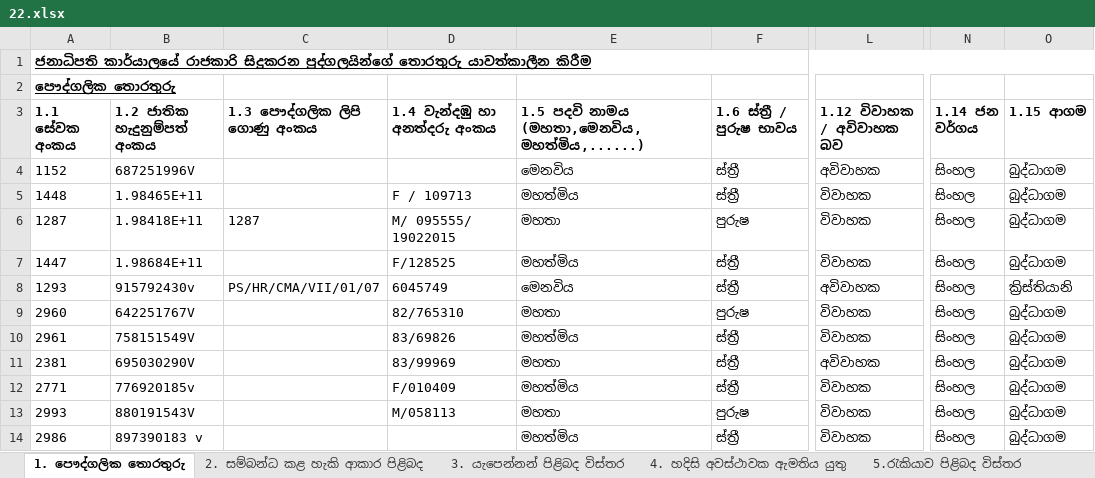
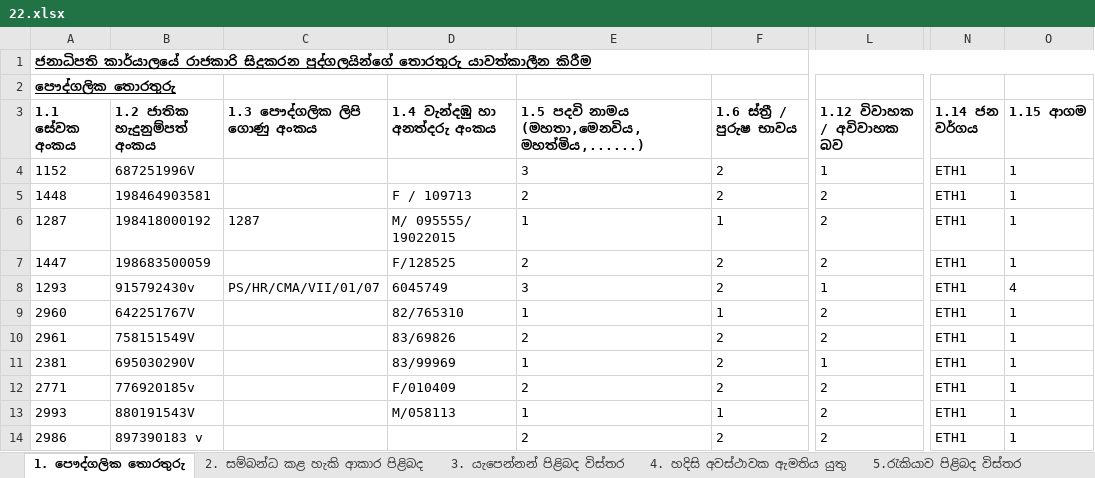
Before and after one commit to PS-EHRM/add_employee, an Excel workbook: upload/22.xlsx, sheet 1. පෞද්ගලික තොරතුරු, drawn as a sheet; only a part is shown, gaps mark what is left out; values as stored, in another font and other column widths than the file's, no borders; the diff covers the shown part only; the diff names each change by its address in the sheet, - before the commit and + after, or states it on an @@ line.

```diff
--- a/upload/22.xlsx (sheet 1. පෞද්ගලික තොරතුරු)
+++ b/upload/22.xlsx (sheet 1. පෞද්ගලික තොරතුරු)
-E4: මෙනවිය
+E4: 3
-F4:F5 (1.6 ස්ත්‍රී / පුරුෂ භාවය): ස්ත්‍රී
+F4:F5 (1.6 ස්ත්‍රී / පුරුෂ භාවය): 2
-L4 (1.12 විවාහක / අවිවාහක බව): අවිවාහක
+L4 (1.12 විවාහක / අවිවාහක බව): 1
-N4:N14 (1.14 ජන වර්ගය): සිංහල
+N4:N14 (1.14 ජන වර්ගය): ETH1
-O4:O7 (1.15 ආගම): බුද්ධාගම
+O4:O7 (1.15 ආගම): 1
-B5 (1.2 ජාතික හැදුනුම්පත් අංකය): 1.98465E+11
+B5 (1.2 ජාතික හැදුනුම්පත් අංකය): 198464903581
-E5: මහත්මිය
+E5: 2
-L5:L7 (1.12 විවාහක / අවිවාහක බව): විවාහක
+L5:L7 (1.12 විවාහක / අවිවාහක බව): 2
-B6 (1.2 ජාතික හැදුනුම්පත් අංකය): 1.98418E+11
+B6 (1.2 ජාතික හැදුනුම්පත් අංකය): 198418000192
-E6: මහතා
+E6: 1
-F6 (1.6 ස්ත්‍රී / පුරුෂ භාවය): පුරුෂ
+F6 (1.6 ස්ත්‍රී / පුරුෂ භාවය): 1
-B7 (1.2 ජාතික හැදුනුම්පත් අංකය): 1.98684E+11
+B7 (1.2 ජාතික හැදුනුම්පත් අංකය): 198683500059
-E7: මහත්මිය
+E7: 2
-F7:F8 (1.6 ස්ත්‍රී / පුරුෂ භාවය): ස්ත්‍රී
+F7:F8 (1.6 ස්ත්‍රී / පුරුෂ භාවය): 2
-E8: මෙනවිය
+E8: 3
-L8 (1.12 විවාහක / අවිවාහක බව): අවිවාහක
+L8 (1.12 විවාහක / අවිවාහක බව): 1
-O8 (1.15 ආගම): ක්‍රිස්තියානි
+O8 (1.15 ආගම): 4
-E9: මහතා
+E9: 1
-F9 (1.6 ස්ත්‍රී / පුරුෂ භාවය): පුරුෂ
+F9 (1.6 ස්ත්‍රී / පුරුෂ භාවය): 1
-L9:L10 (1.12 විවාහක / අවිවාහක බව): විවාහක
+L9:L10 (1.12 විවාහක / අවිවාහක බව): 2
-O9:O14 (1.15 ආගම): බුද්ධාගම
+O9:O14 (1.15 ආගම): 1
-E10: මහත්මිය
+E10: 2
-F10:F12 (1.6 ස්ත්‍රී / පුරුෂ භාවය): ස්ත්‍රී
+F10:F12 (1.6 ස්ත්‍රී / පුරුෂ භාවය): 2
-E11: මහතා
+E11: 1
-L11 (1.12 විවාහක / අවිවාහක බව): අවිවාහක
+L11 (1.12 විවාහක / අවිවාහක බව): 1
-E12: මහත්මිය
+E12: 2
-L12:L14 (1.12 විවාහක / අවිවාහක බව): විවාහක
+L12:L14 (1.12 විවාහක / අවිවාහක බව): 2
-E13: මහතා
+E13: 1
-F13 (1.6 ස්ත්‍රී / පුරුෂ භාවය): පුරුෂ
+F13 (1.6 ස්ත්‍රී / පුරුෂ භාවය): 1
-E14: මහත්මිය
+E14: 2
-F14 (1.6 ස්ත්‍රී / පුරුෂ භාවය): ස්ත්‍රී
+F14 (1.6 ස්ත්‍රී / පුරුෂ භාවය): 2
```
Also changed, not shown: 91 edited cells elsewhere in this sheet, sheet 5.රැකියාව පිළිබද විස්තර, upload/11.xlsx, upload/12.xlsx, 24 other files.
